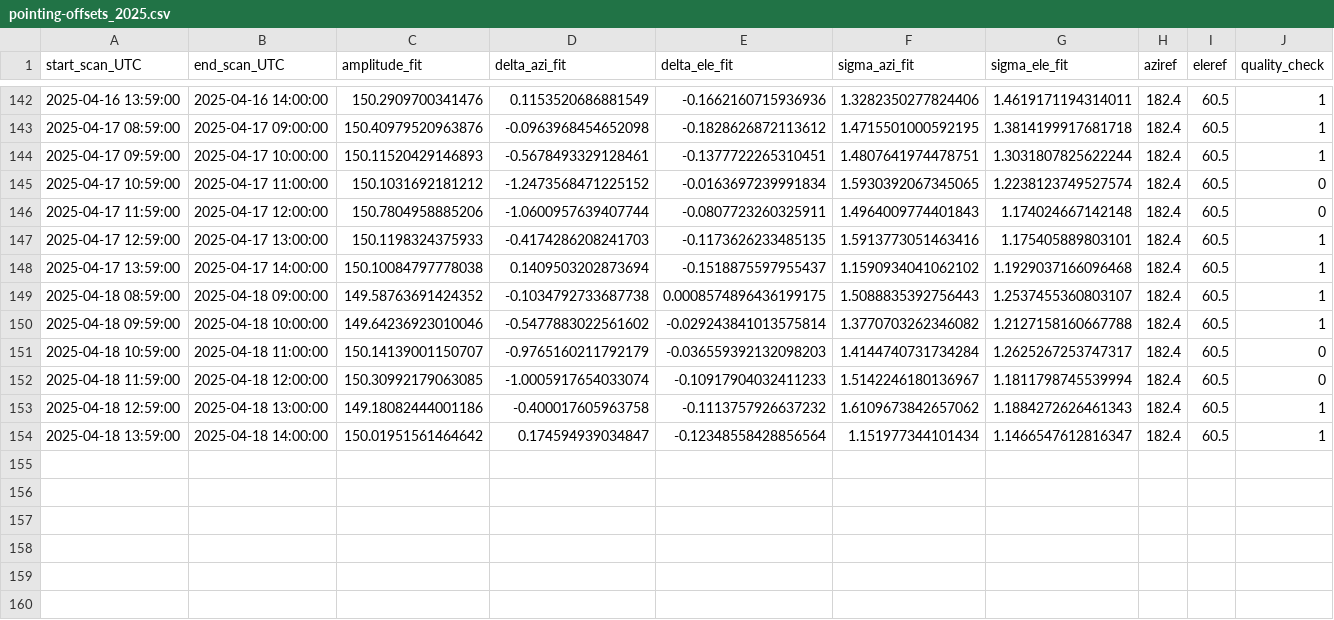
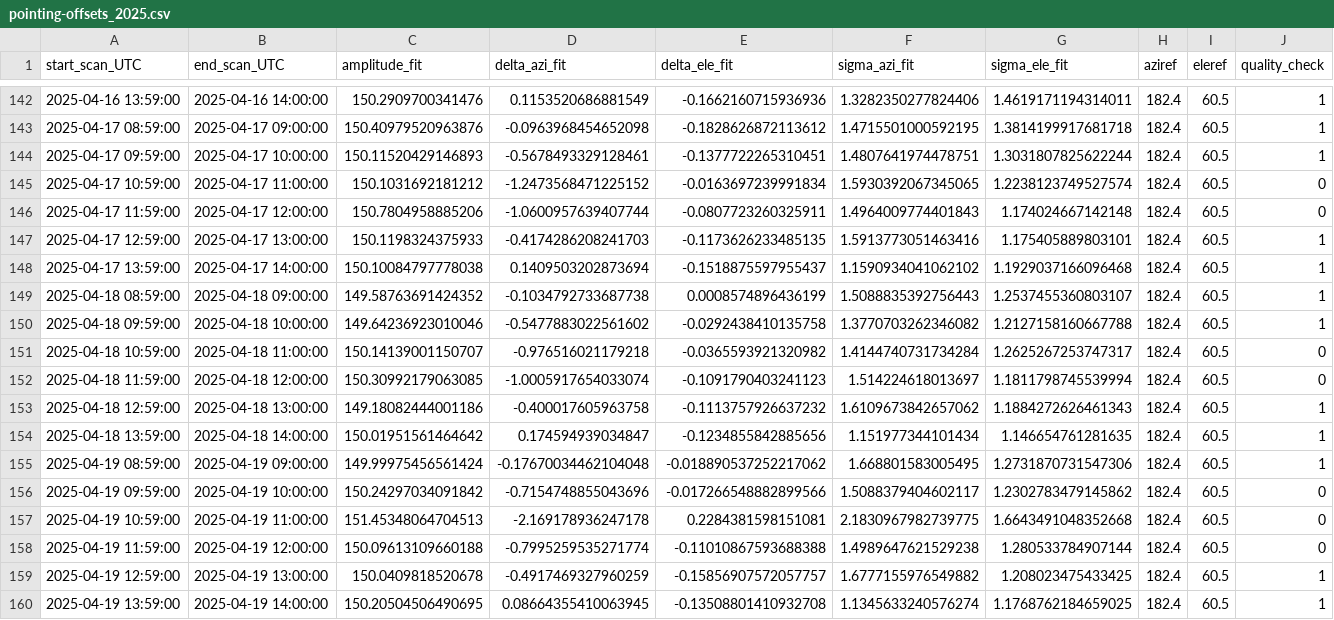
Before and after one commit to wolfidan/callisto, a CSV file: output/solar_scan/pointing-offsets_2025.csv, drawn as a sheet; only a part is shown, gaps mark what is left out.

```diff
--- a/output/solar_scan/pointing-offsets_2025.csv
+++ b/output/solar_scan/pointing-offsets_2025.csv
@@ -148,7 +148,13 @@ start_scan_UTC,end_scan_UTC,amplitude_fit,delta_azi_fit,delta_ele_fit,sigma_azi_
 2025-04-17 13:59:00,2025-04-17 14:00:00,150.10084797778038,0.1409503202873694,-0.1518875597955437,1.1590934041062102,1.1929037166096468,182.4,60.5,1
-2025-04-18 08:59:00,2025-04-18 09:00:00,149.58763691424352,-0.1034792733687738,0.0008574896436199175,1.5088835392756443,1.2537455360803107,182.4,60.5,1
-2025-04-18 09:59:00,2025-04-18 10:00:00,149.64236923010046,-0.5477883022561602,-0.029243841013575814,1.3770703262346082,1.2127158160667788,182.4,60.5,1
-2025-04-18 10:59:00,2025-04-18 11:00:00,150.14139001150707,-0.9765160211792179,-0.036559392132098203,1.4144740731734284,1.2625267253747317,182.4,60.5,0
-2025-04-18 11:59:00,2025-04-18 12:00:00,150.30992179063085,-1.0005917654033074,-0.10917904032411233,1.5142246180136967,1.1811798745539994,182.4,60.5,0
+2025-04-18 08:59:00,2025-04-18 09:00:00,149.58763691424352,-0.1034792733687738,0.0008574896436199,1.5088835392756443,1.2537455360803107,182.4,60.5,1
+2025-04-18 09:59:00,2025-04-18 10:00:00,149.64236923010046,-0.5477883022561602,-0.0292438410135758,1.3770703262346082,1.2127158160667788,182.4,60.5,1
+2025-04-18 10:59:00,2025-04-18 11:00:00,150.14139001150707,-0.976516021179218,-0.0365593921320982,1.4144740731734284,1.2625267253747317,182.4,60.5,0
+2025-04-18 11:59:00,2025-04-18 12:00:00,150.30992179063085,-1.0005917654033074,-0.1091790403241123,1.514224618013697,1.1811798745539994,182.4,60.5,0
 2025-04-18 12:59:00,2025-04-18 13:00:00,149.18082444001186,-0.400017605963758,-0.1113757926637232,1.6109673842657062,1.1884272626461343,182.4,60.5,1
-2025-04-18 13:59:00,2025-04-18 14:00:00,150.01951561464642,0.174594939034847,-0.12348558428856564,1.151977344101434,1.1466547612816347,182.4,60.5,1
+2025-04-18 13:59:00,2025-04-18 14:00:00,150.01951561464642,0.174594939034847,-0.1234855842885656,1.151977344101434,1.146654761281635,182.4,60.5,1
+2025-04-19 08:59:00,2025-04-19 09:00:00,149.99975456561424,-0.17670034462104048,-0.018890537252217062,1.668801583005495,1.2731870731547306,182.4,60.5,1
+2025-04-19 09:59:00,2025-04-19 10:00:00,150.24297034091842,-0.7154748855043696,-0.017266548882899566,1.5088379404602117,1.2302783479145862,182.4,60.5,0
+2025-04-19 10:59:00,2025-04-19 11:00:00,151.45348064704513,-2.169178936247178,0.2284381598151081,2.1830967982739775,1.6643491048352668,182.4,60.5,0
+2025-04-19 11:59:00,2025-04-19 12:00:00,150.09613109660188,-0.7995259535271774,-0.11010867593688388,1.4989647621529238,1.280533784907144,182.4,60.5,0
+2025-04-19 12:59:00,2025-04-19 13:00:00,150.0409818520678,-0.4917469327960259,-0.15856907572057757,1.6777155976549882,1.208023475433425,182.4,60.5,1
+2025-04-19 13:59:00,2025-04-19 14:00:00,150.20504506490695,0.08664355410063945,-0.13508801410932708,1.1345633240576274,1.1768762184659025,182.4,60.5,1
```
Also changed, not shown: output/data/meteoswiss/meteoswiss_2025-04-18.csv, output/data/proc_daily_flux/daily-flux_2025.csv, 22 other files.
